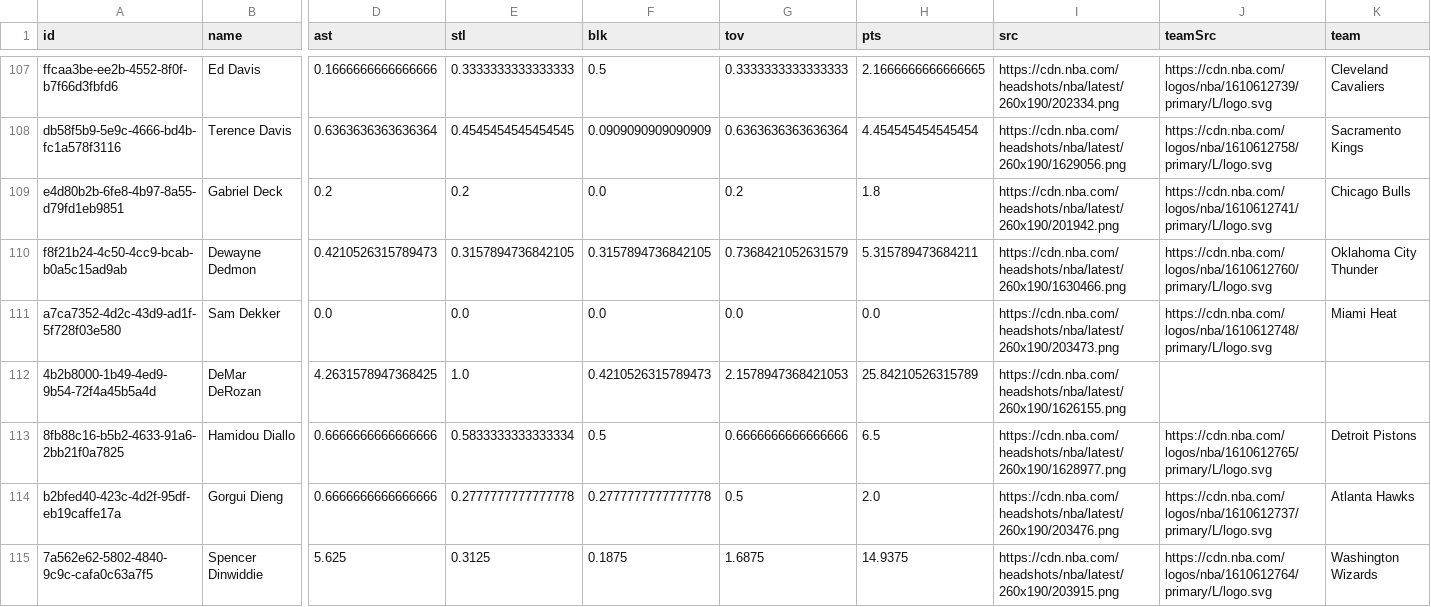
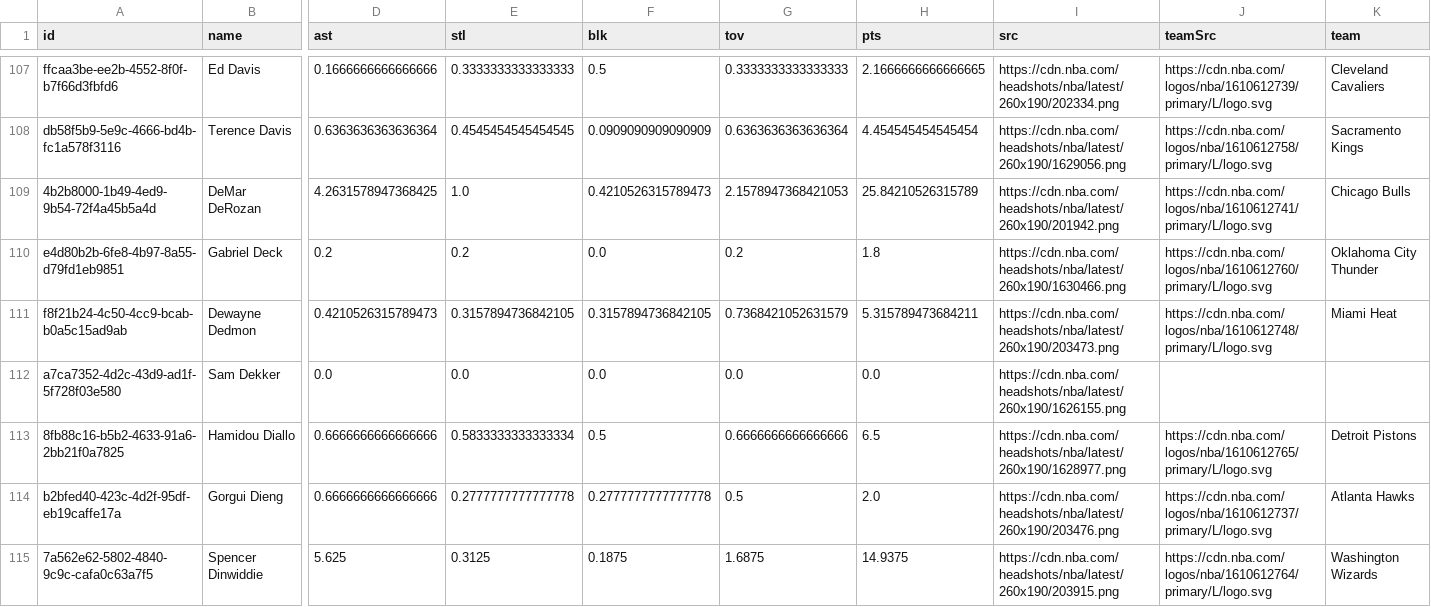
Before and after one commit to Calypso52/mvp-prediction-application, a CSV file: dataset/player_stats_2021_2022.csv, drawn as a sheet; only a part is shown, gaps mark what is left out; removed rows and columns are numbered as before the commit, all else as after; rows hold the shown columns only; the diff covers the shown part only; the diff names each change by its address in the sheet, - before the commit and + after, or states it on an @@ line.

```diff
--- a/dataset/player_stats_2021_2022.csv
+++ b/dataset/player_stats_2021_2022.csv
+row 109: 4b2b8000-1b49-4ed9-9b54-72f4a45b5a4d | DeMar DeRozan | 4.2631578947368425 | 1.0 | 0.4210526315789473 | 2.1578947368421053 | 25.84210526315789 | https://cdn.nba.com/headshots/nba/latest/260x190/201942.png | https://cdn.nba.com/logos/nba/1610612741/primary/L/logo.svg | Chicago Bulls
-I110 (src): https://cdn.nba.com/headshots/nba/latest/260x190/201942.png
+I110 (src): https://cdn.nba.com/headshots/nba/latest/260x190/1630466.png
-J110 (teamSrc): https://cdn.nba.com/logos/nba/1610612741/primary/L/logo.svg
+J110 (teamSrc): https://cdn.nba.com/logos/nba/1610612760/primary/L/logo.svg
-K110 (team): Chicago Bulls
+K110 (team): Oklahoma City Thunder
-I111 (src): https://cdn.nba.com/headshots/nba/latest/260x190/1630466.png
+I111 (src): https://cdn.nba.com/headshots/nba/latest/260x190/203473.png
-J111 (teamSrc): https://cdn.nba.com/logos/nba/1610612760/primary/L/logo.svg
+J111 (teamSrc): https://cdn.nba.com/logos/nba/1610612748/primary/L/logo.svg
-K111 (team): Oklahoma City Thunder
+K111 (team): Miami Heat
-I112 (src): https://cdn.nba.com/headshots/nba/latest/260x190/203473.png
+I112 (src): https://cdn.nba.com/headshots/nba/latest/260x190/1626155.png
-J112 (teamSrc): https://cdn.nba.com/logos/nba/1610612748/primary/L/logo.svg
+J112 (teamSrc): (empty)
-K112 (team): Miami Heat
+K112 (team): (empty)
-row 112: 4b2b8000-1b49-4ed9-9b54-72f4a45b5a4d | DeMar DeRozan | 4.2631578947368425 | 1.0 | 0.4210526315789473 | 2.1578947368421053 | 25.84210526315789 | https://cdn.nba.com/headshots/nba/latest/260x190/1626155.png
```
Also changed, not shown: 4 added rows, 4 removed rows and 24 edited cells elsewhere in this file, 1 other file.
